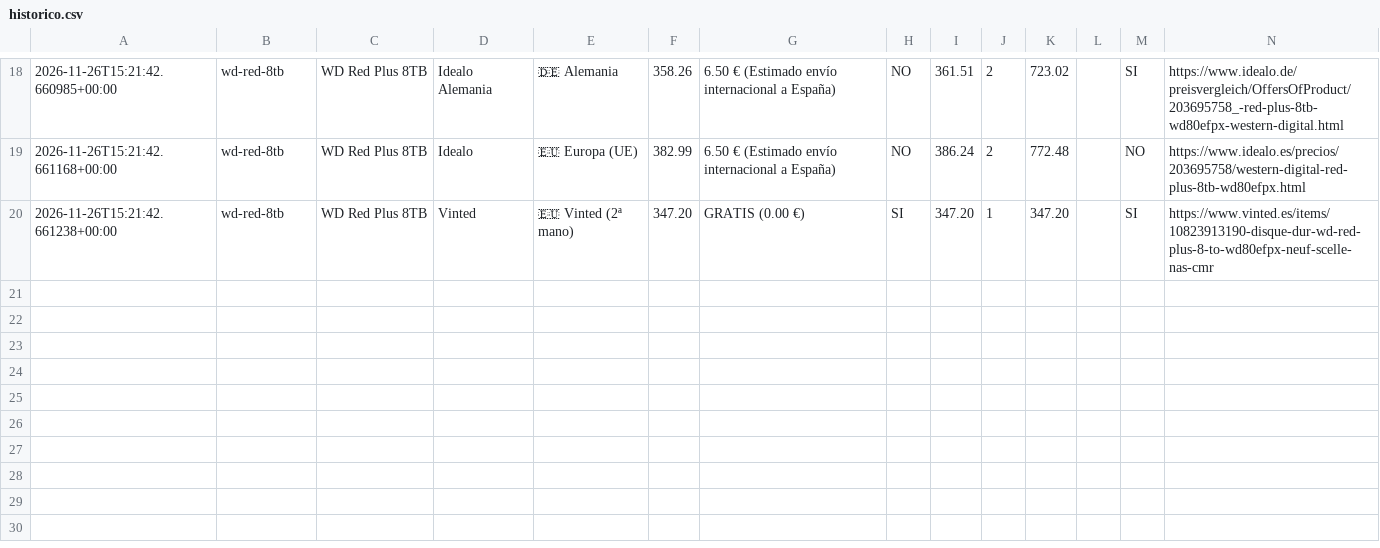
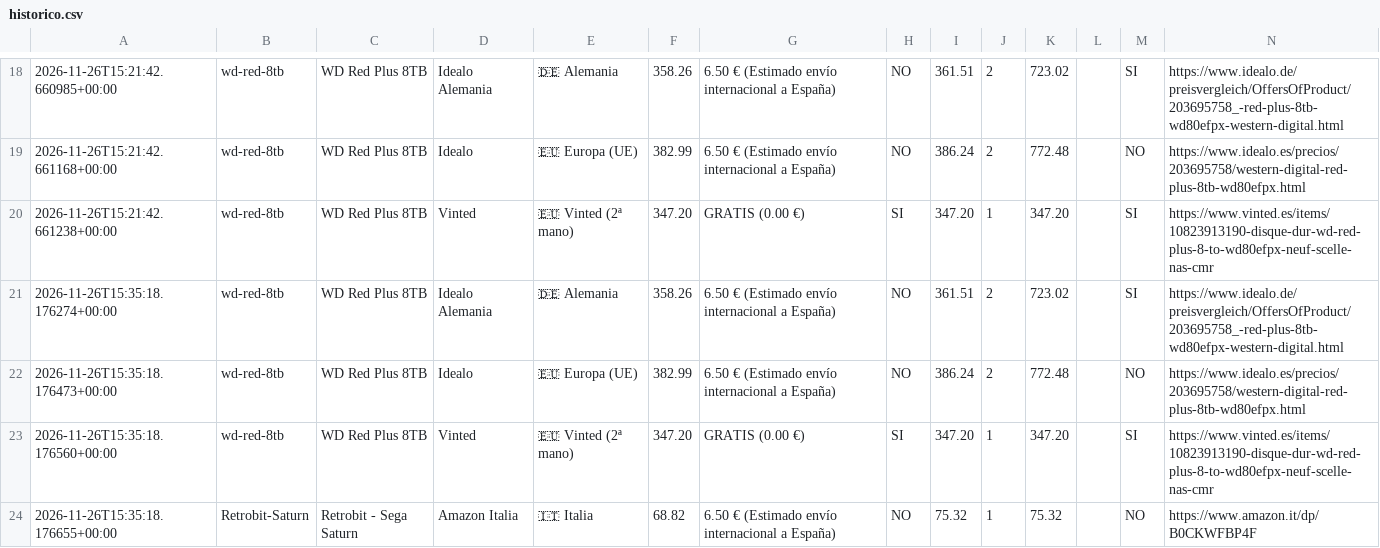
Before and after one commit to antonio-bravo/telegram-price, a CSV file: historico.csv, drawn as a sheet; only a part is shown, gaps mark what is left out.

```diff
--- a/historico.csv
+++ b/historico.csv
@@ -20 +20,5 @@
 2026-11-26T15:21:42.661238+00:00,wd-red-8tb,WD Red Plus 8TB,Vinted,🇪🇺 Vinted (2ª mano),347.20,GRATIS (0.00 €),SI,347.20,1,347.20,,SI,https://www.vinted.es/items/10823913190-disque-dur-wd-red-plus-8-to-wd80efpx-neuf-scelle-nas-cmr
+2026-11-26T15:35:18.176274+00:00,wd-red-8tb,WD Red Plus 8TB,Idealo Alemania,🇩🇪 Alemania,358.26,6.50 € (Estimado envío internacional a España),NO,361.51,2,723.02,,SI,https://www.idealo.de/preisvergleich/OffersOfProduct/203695758_-red-plus-8tb-wd80efpx-western-digital.html
+2026-11-26T15:35:18.176473+00:00,wd-red-8tb,WD Red Plus 8TB,Idealo,🇪🇺 Europa (UE),382.99,6.50 € (Estimado envío internacional a España),NO,386.24,2,772.48,,NO,https://www.idealo.es/precios/203695758/western-digital-red-plus-8tb-wd80efpx.html
+2026-11-26T15:35:18.176560+00:00,wd-red-8tb,WD Red Plus 8TB,Vinted,🇪🇺 Vinted (2ª mano),347.20,GRATIS (0.00 €),SI,347.20,1,347.20,,SI,https://www.vinted.es/items/10823913190-disque-dur-wd-red-plus-8-to-wd80efpx-neuf-scelle-nas-cmr
+2026-11-26T15:35:18.176655+00:00,Retrobit-Saturn,Retrobit - Sega Saturn,Amazon Italia,🇮🇹 Italia,68.82,6.50 € (Estimado envío internacional a España),NO,75.32,1,75.32,,NO,https://www.amazon.it/dp/B0CKWFBP4F
```
